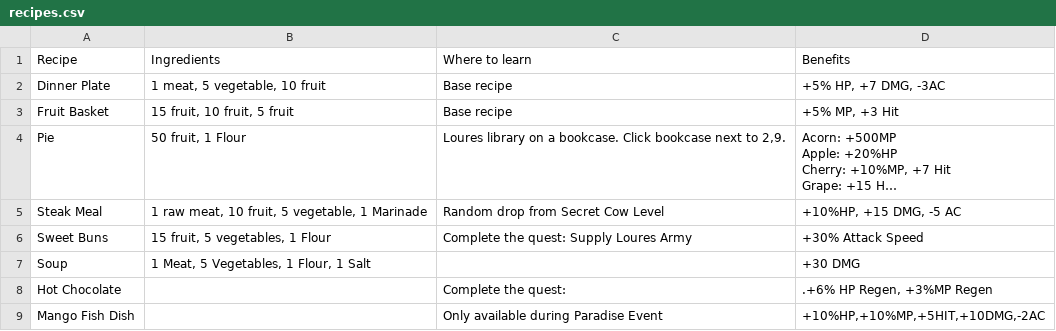
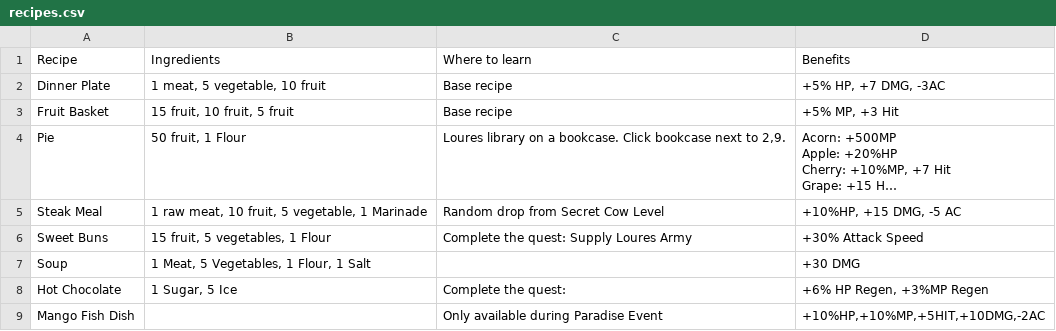
Before and after one commit to unora-project/unora-wiki, a CSV file: data-source/professions/csv/cooking/recipes.csv, drawn as a sheet; long unchanged cells end in ….

Commit message:
chore(data): update cooking-recipes via editor
Co-Authored-By: True <true@unora.local>

```diff
--- a/data-source/professions/csv/cooking/recipes.csv
+++ b/data-source/professions/csv/cooking/recipes.csv
@@ -13,3 +13,3 @@ Sweet Buns,"15 fruit, 5 vegetables, 1 Flour",Complete the quest: Supply Loures A
 Soup,"1 Meat, 5 Vegetables, 1 Flour, 1 Salt",,+30 DMG
-Hot Chocolate,,Complete the quest:,".+6% HP Regen, +3%MP Regen"
+Hot Chocolate,"1 Sugar, 5 Ice",Complete the quest:,"+6% HP Regen, +3%MP Regen"
 Mango Fish Dish,,Only available during Paradise Event,"+10%HP,+10%MP,+5HIT,+10DMG,-2AC"
```
